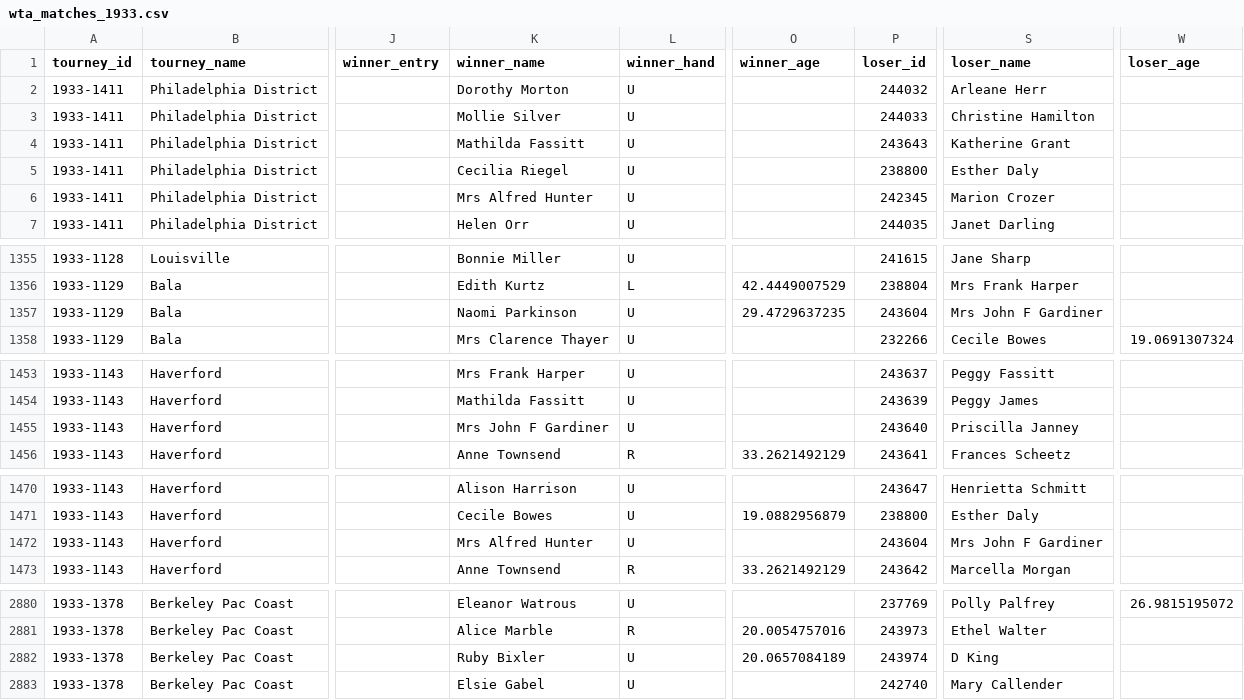
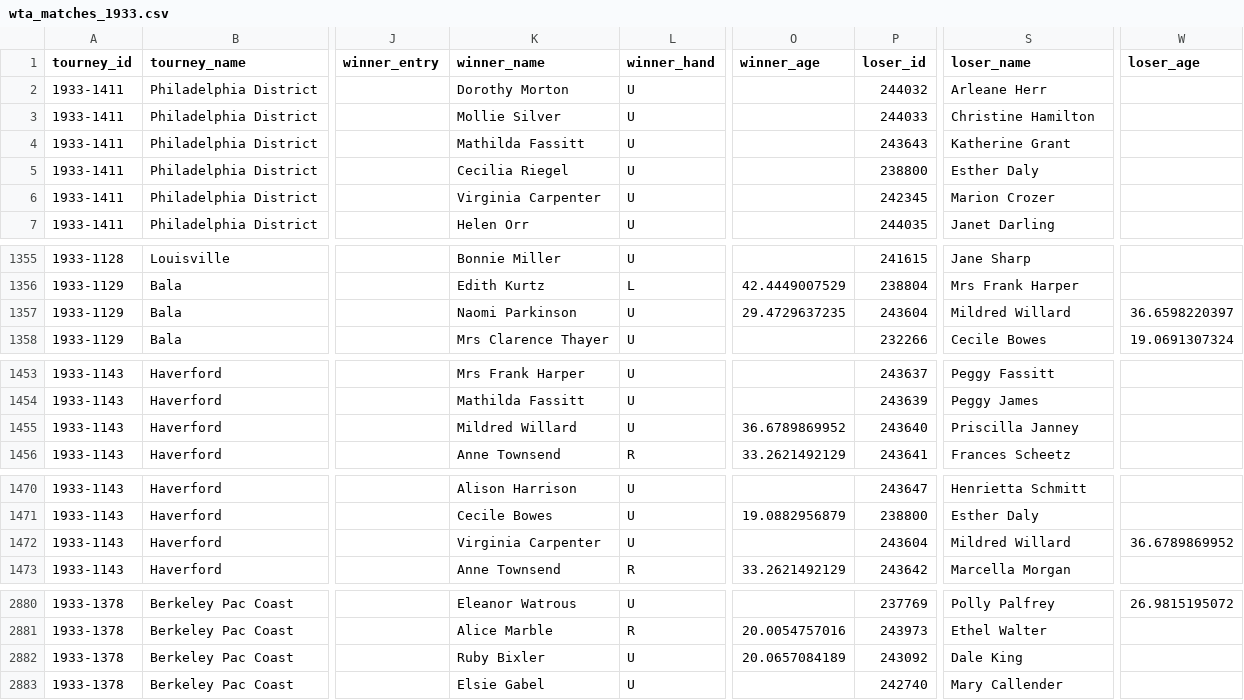
Before and after one commit to JeffSackmann/tennis_wta, a CSV file: wta_matches_1933.csv, drawn as a sheet; only a part is shown, gaps mark what is left out; the diff covers the shown part only; the diff names each change by its address in the sheet, - before the commit and + after, or states it on an @@ line.

```diff
--- a/wta_matches_1933.csv
+++ b/wta_matches_1933.csv
-K6 (winner_name): Mrs Alfred Hunter
+K6 (winner_name): Virginia Carpenter
-S1357 (loser_name): Mrs John F Gardiner
+S1357 (loser_name): Mildred Willard
-W1357 (loser_age): (empty)
+W1357 (loser_age): 36.6598220397
-K1455 (winner_name): Mrs John F Gardiner
+K1455 (winner_name): Mildred Willard
-O1455 (winner_age): (empty)
+O1455 (winner_age): 36.6789869952
-K1472 (winner_name): Mrs Alfred Hunter
+K1472 (winner_name): Virginia Carpenter
-S1472 (loser_name): Mrs John F Gardiner
+S1472 (loser_name): Mildred Willard
-W1472 (loser_age): (empty)
+W1472 (loser_age): 36.6789869952
-P2882 (loser_id): 243974
+P2882 (loser_id): 243092
-S2882 (loser_name): D King
+S2882 (loser_name): Dale King
```
Also changed, not shown: 2 edited cells elsewhere in this file, wta_matches_1931.csv, 1 other file.
